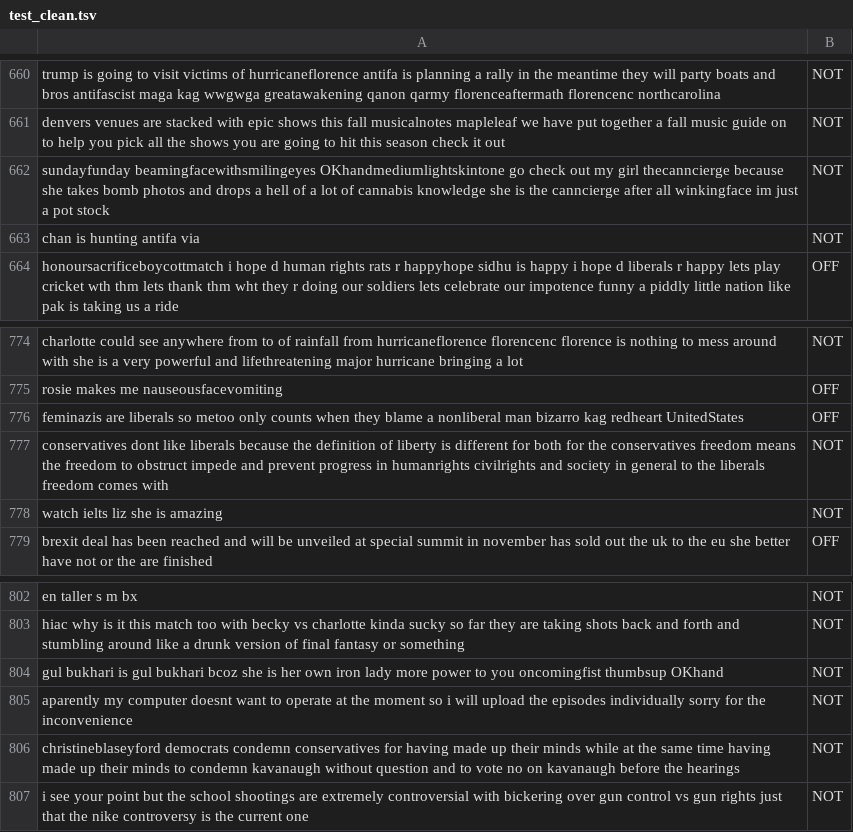
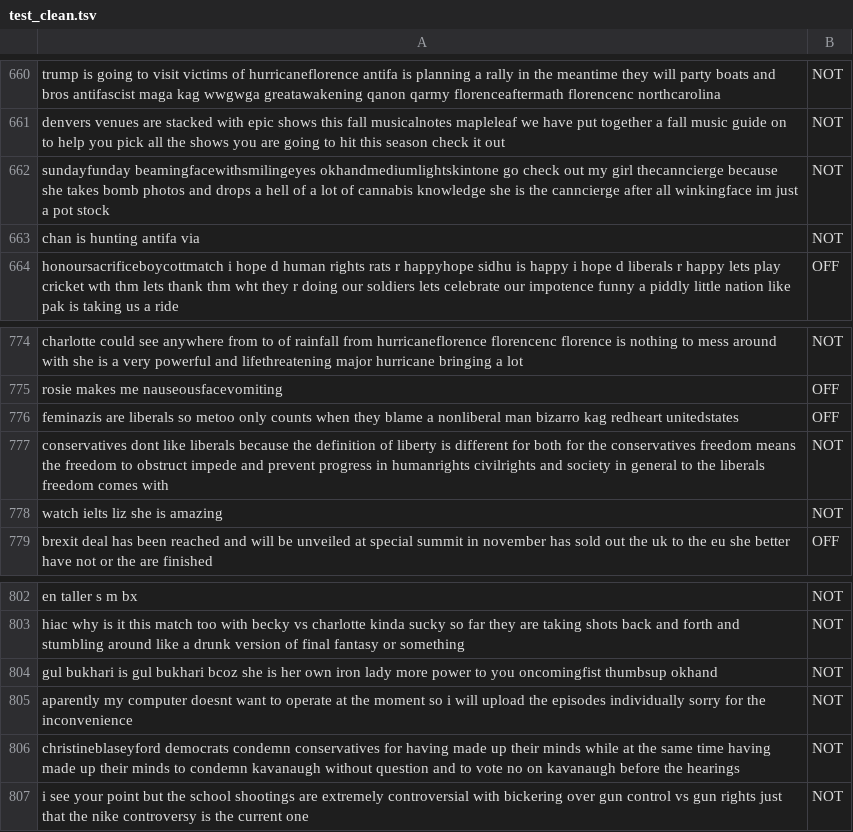
Before and after one commit to linnmeow/LfD_final, a TSV file: test_clean.tsv, drawn as a sheet; only a part is shown, gaps mark what is left out; the diff covers the shown part only.

```diff
--- a/test_clean.tsv
+++ b/test_clean.tsv
@@ -661,3 +661,3 @@ trump is going to visit victims of hurricaneflorence antifa is planning a rally
 denvers venues are stacked with epic shows this fall musicalnotes mapleleaf we have put together a fall music guide on to help you pick all the shows you are going to hit this season  check it out	NOT
-sundayfunday beamingfacewithsmilingeyes OKhandmediumlightskintone go check out my girl thecanncierge because she takes bomb photos and drops a hell of a lot of cannabis knowledge she is the canncierge after all winkingface im just a pot stock	NOT
+sundayfunday beamingfacewithsmilingeyes okhandmediumlightskintone go check out my girl thecanncierge because she takes bomb photos and drops a hell of a lot of cannabis knowledge she is the canncierge after all winkingface im just a pot stock	NOT
 chan is hunting antifa via	NOT
@@ -775,3 +775,3 @@ charlotte could see anywhere from  to  of rainfall from hurricaneflorence floren
 rosie makes me nauseousfacevomiting	OFF
-feminazis are liberals so metoo only counts when they blame a nonliberal man bizarro  kag redheart UnitedStates	OFF
+feminazis are liberals so metoo only counts when they blame a nonliberal man bizarro  kag redheart unitedstates	OFF
 conservatives dont like liberals because the definition of liberty is different for both for the conservatives freedom means the freedom to obstruct impede and prevent progress in humanrights civilrights and society in general to the liberals freedom comes with	NOT
@@ -803,3 +803,3 @@ en taller  s m bx	NOT
 hiac why is it this match too with becky vs charlotte kinda sucky so far they are taking shots back and forth and stumbling around like a drunk version of final fantasy or something	NOT
-gul bukhari is gul bukhari bcoz she is her own iron lady more power to you oncomingfist thumbsup OKhand	NOT
+gul bukhari is gul bukhari bcoz she is her own iron lady more power to you oncomingfist thumbsup okhand	NOT
 aparently my computer doesnt want to operate at the moment so i will upload the episodes  individually  sorry for the inconvenience	NOT
```
Also changed, not shown: 10 edited cells elsewhere in this file, dev_clean.tsv, 1 other file.
